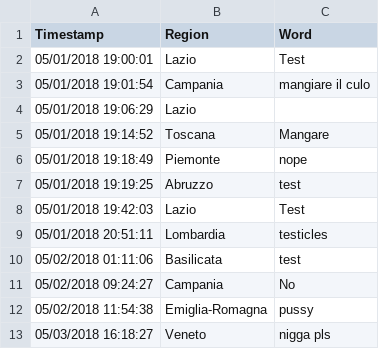
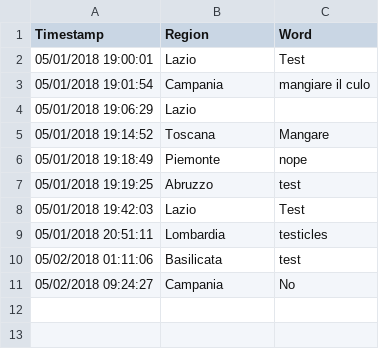
Before and after one commit to mariomerendino/ItalianDialectSurvey, a CSV file: ajax/python/words.csv, drawn as a sheet; the diff names each change by its address in the sheet, - before the commit and + after, or states it on an @@ line.

Commit message:
update

```diff
--- a/ajax/python/words.csv
+++ b/ajax/python/words.csv
-row 12: 05/02/2018 11:54:38 | Emiglia-Romagna | pussy
-row 13: 05/03/2018 16:18:27 | Veneto | nigga pls
```
